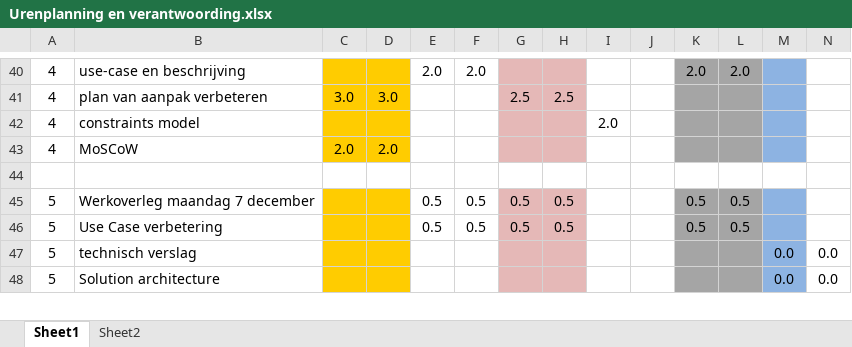
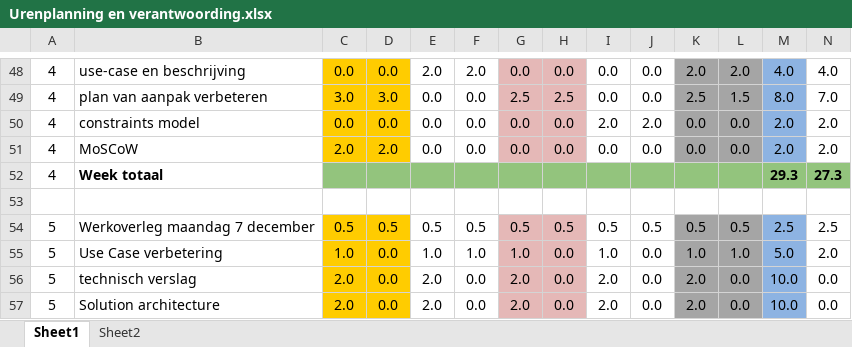
Before and after one commit to boukestam/Robijn, an Excel workbook: docs/Planning en Urenverantwoording/Urenplanning en verantwoording.xlsx, sheet Sheet1, drawn as a sheet; only a part is shown, gaps mark what is left out; values as stored, in another font and other column widths than the file's, no borders; charts and pictures and conditional formats not drawn; removed rows and columns are numbered as before the commit, all else as after; rows hold the shown columns only; the diff covers the shown part only; the diff names each change by its address in the sheet, - before the commit and + after, or states it on an @@ line.

Commit message:
Solution architecture feedback

```diff
--- a/docs/Planning en Urenverantwoording/Urenplanning en verantwoording.xlsx (sheet Sheet1)
+++ b/docs/Planning en Urenverantwoording/Urenplanning en verantwoording.xlsx (sheet Sheet1)
-C48: (empty)
+C48: 0.0
-D48: (empty)
+D48: 0.0
-G48: (empty)
+G48: 0.0
-H48: (empty)
+H48: 0.0
-I48:I49: (empty)
+I48:I49: 0.0
-J48:J49: (empty)
+J48:J49: 0.0
-M48: (empty)
+M48: 4.0
-N48: (empty)
+N48: 4.0
-E49: (empty)
+E49: 0.0
-F49: (empty)
+F49: 0.0
-K49: (empty)
+K49: 2.5
-L49: (empty)
+L49: 1.5
-M49: (empty)
+M49: 8.0
-N49: (empty)
+N49: 7.0
-row 42: 4 | constraints model |  |  |  |  |  |  | 2.0
-row 43: 4 | MoSCoW | 2.0 | 2.0
+row 50: 4 | constraints model | 0.0 | 0.0 | 0.0 | 0.0 | 0.0 | 0.0 | 2.0 | 2.0 | 0.0 | 0.0 | 2.0 | 2.0
+row 51: 4 | MoSCoW | 2.0 | 2.0 | 0.0 | 0.0 | 0.0 | 0.0 | 0.0 | 0.0 | 0.0 | 0.0 | 2.0 | 2.0
+row 52: 4 | Week totaal |  |  |  |  |  |  |  |  |  |  | 29.3 | 27.3
-C54: (empty)
+C54: 0.5
-D54: (empty)
+D54: 0.5
-I54: (empty)
+I54: 0.5
-J54: (empty)
+J54: 0.5
-M54: (empty)
+M54: 2.5
-N54: (empty)
+N54: 2.5
-row 46: 5 | Use Case verbetering |  |  | 0.5 | 0.5 | 0.5 | 0.5 |  |  | 0.5 | 0.5
-row 47: 5 | technisch verslag |  |  |  |  |  |  |  |  |  |  | 0.0 | 0.0
-row 48: 5 | Solution architecture |  |  |  |  |  |  |  |  |  |  | 0.0 | 0.0
+row 55: 5 | Use Case verbetering | 1.0 | 0.0 | 1.0 | 1.0 | 1.0 | 0.0 | 1.0 | 0.0 | 1.0 | 1.0 | 5.0 | 2.0
+row 56: 5 | technisch verslag | 2.0 | 0.0 | 2.0 | 0.0 | 2.0 | 0.0 | 2.0 | 0.0 | 2.0 | 0.0 | 10.0 | 0.0
+row 57: 5 | Solution architecture | 2.0 | 0.0 | 2.0 | 0.0 | 2.0 | 0.0 | 2.0 | 0.0 | 2.0 | 0.0 | 10.0 | 0.0
```
Also changed, not shown: 50 added rows, 30 removed rows, 66 edited cells and cell formats elsewhere in this sheet, formulas that keep their value, 47 other files.
